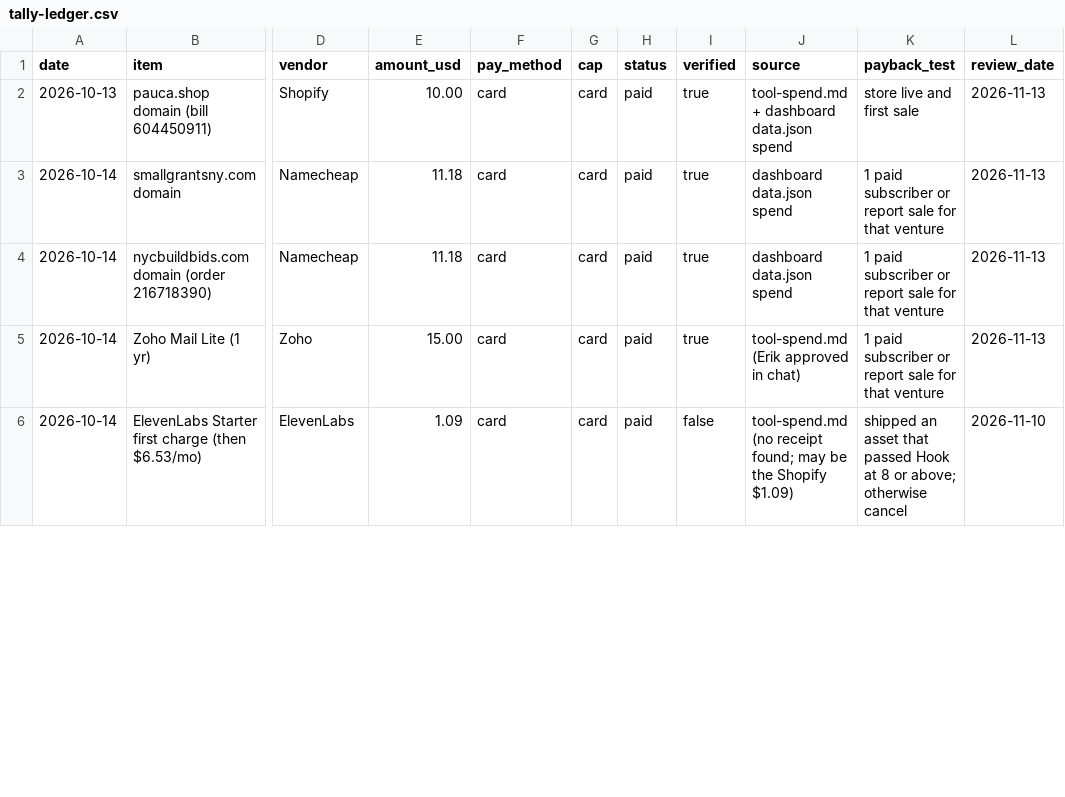
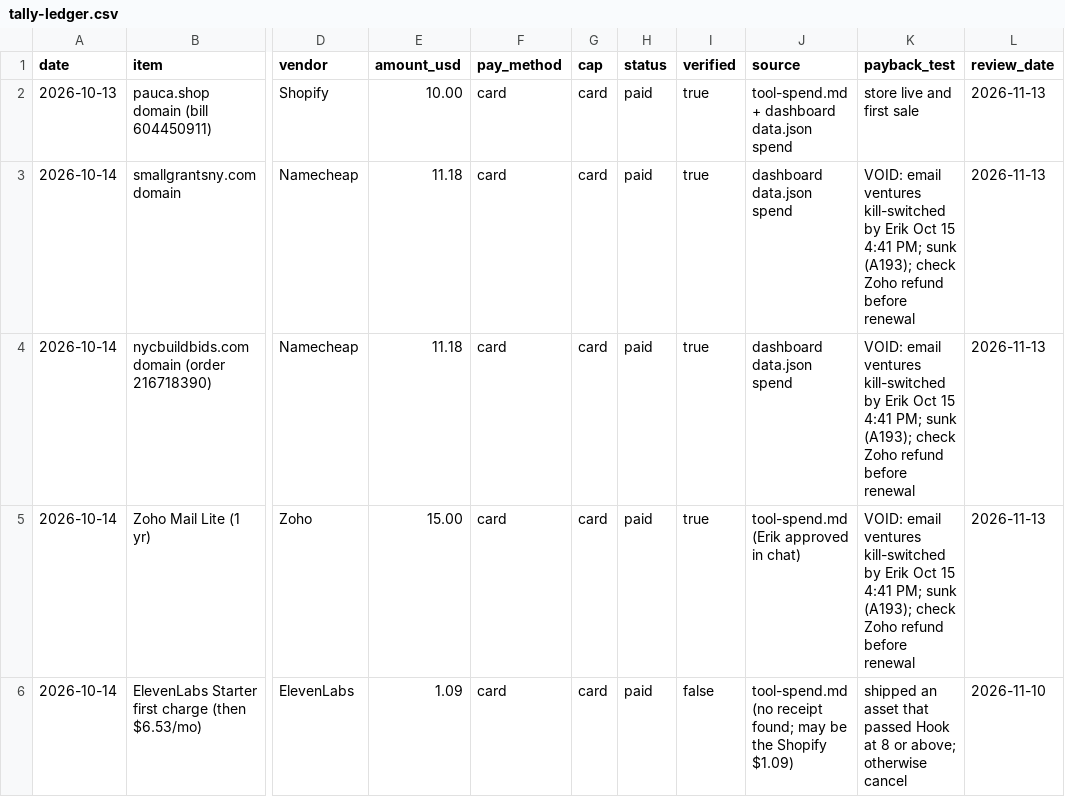
Before and after one commit to erikhuovi13/pauca-dashboard, a CSV file: v2/sources/tally-ledger.csv, drawn as a sheet; only a part is shown, gaps mark what is left out; the diff covers the shown part only; the diff names each change by its address in the sheet, - before the commit and + after, or states it on an @@ line.

```diff
--- a/v2/sources/tally-ledger.csv
+++ b/v2/sources/tally-ledger.csv
-K3:K5 (payback_test): 1 paid subscriber or report sale for that venture
+K3:K5 (payback_test): VOID: email ventures kill-switched by Erik Oct 15 4:41 PM; sunk (A193); check Zoho refund before renewal
```
Also changed, not shown: 1 added row and 9 edited cells elsewhere in this file, v2/sources/reply-counts.csv, v2/sources/send-counts.csv, 7 other files.
